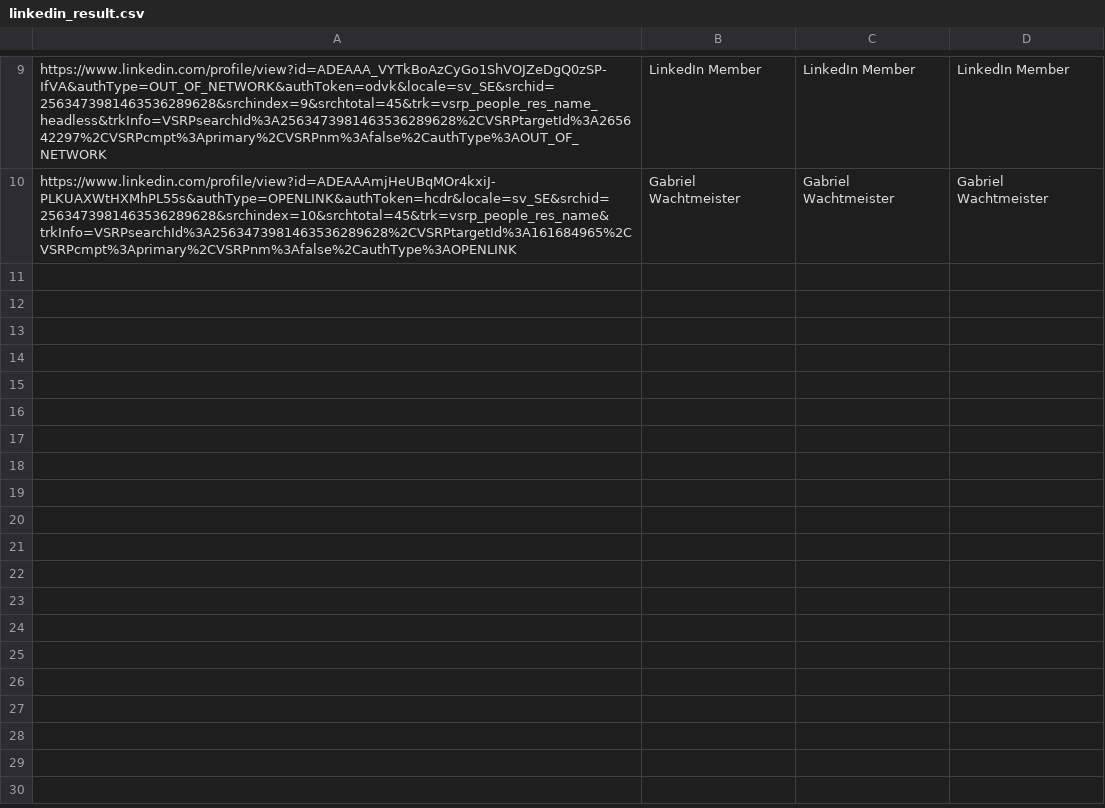
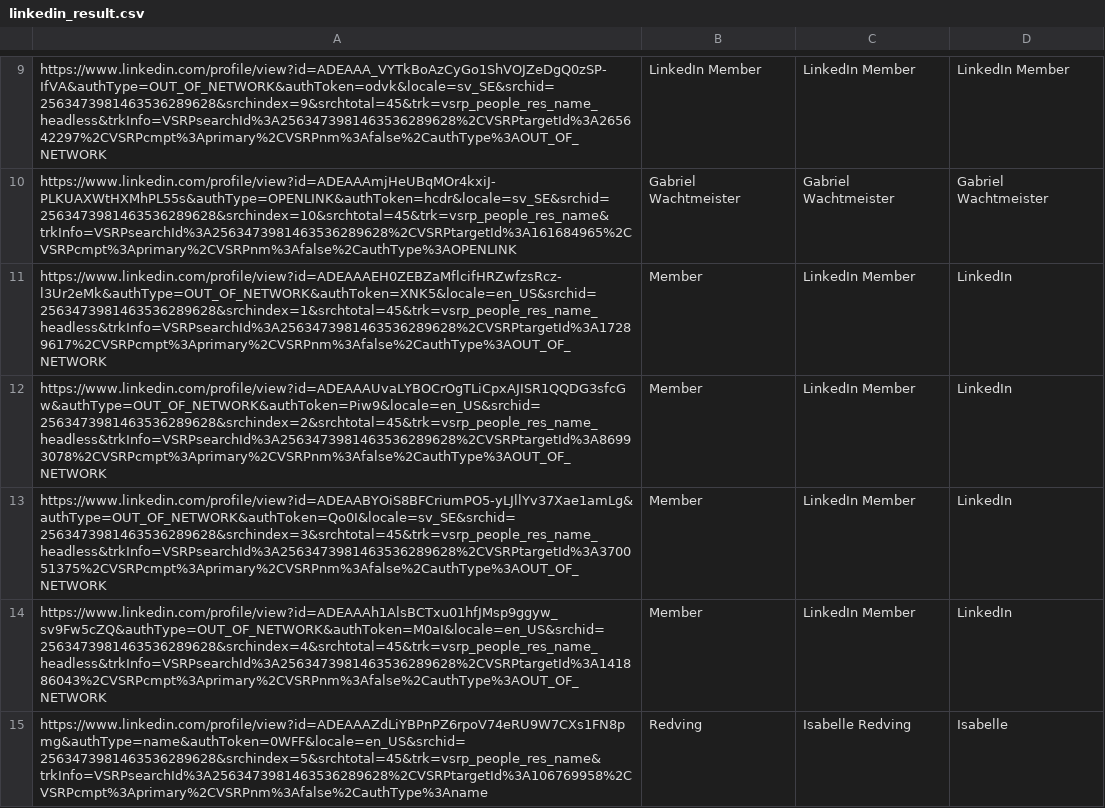
Before and after one commit to duonghung1269/freelancer-linkedin-python, a CSV file: linkedin_result.csv, drawn as a sheet; only a part is shown, gaps mark what is left out; the diff covers the shown part only.

Commit message:
update firstname, lastname, profile url

```diff
--- a/linkedin_result.csv
+++ b/linkedin_result.csv
@@ -10 +10,6 @@ https://www.linkedin.com/profile/view?id=ADEAAA_VYTkBoAzCyGo1ShVOJZeDgQ0zSP-IfVA
 https://www.linkedin.com/profile/view?id=ADEAAAmjHeUBqMOr4kxiJ-PLKUAXWtHXMhPL55s&authType=OPENLINK&authToken=hcdr&locale=sv_SE&srchid=2563473981463536289628&srchindex=10&srchtotal=45&trk=vsrp_people_res_name&trkInfo=VSRPsearchId%3A2563473981463536289628%2CVSRPtargetId%3A161684965%2CVSRPcmpt%3Aprimary%2CVSRPnm%3Afalse%2CauthType%3AOPENLINK,Gabriel Wachtmeister,Gabriel Wachtmeister,Gabriel Wachtmeister
+https://www.linkedin.com/profile/view?id=ADEAAAEH0ZEBZaMflcifHRZwfzsRcz-l3Ur2eMk&authType=OUT_OF_NETWORK&authToken=XNK5&locale=en_US&srchid=2563473981463536289628&srchindex=1&srchtotal=45&trk=vsrp_people_res_name_headless&trkInfo=VSRPsearchId%3A2563473981463536289628%2CVSRPtargetId%3A17289617%2CVSRPcmpt%3Aprimary%2CVSRPnm%3Afalse%2CauthType%3AOUT_OF_NETWORK,Member,LinkedIn Member,LinkedIn
+https://www.linkedin.com/profile/view?id=ADEAAAUvaLYBOCrOgTLiCpxAJISR1QQDG3sfcGw&authType=OUT_OF_NETWORK&authToken=Piw9&locale=en_US&srchid=2563473981463536289628&srchindex=2&srchtotal=45&trk=vsrp_people_res_name_headless&trkInfo=VSRPsearchId%3A2563473981463536289628%2CVSRPtargetId%3A86993078%2CVSRPcmpt%3Aprimary%2CVSRPnm%3Afalse%2CauthType%3AOUT_OF_NETWORK,Member,LinkedIn Member,LinkedIn
+https://www.linkedin.com/profile/view?id=ADEAABYOiS8BFCriumPO5-yLJllYv37Xae1amLg&authType=OUT_OF_NETWORK&authToken=Qo0I&locale=sv_SE&srchid=2563473981463536289628&srchindex=3&srchtotal=45&trk=vsrp_people_res_name_headless&trkInfo=VSRPsearchId%3A2563473981463536289628%2CVSRPtargetId%3A370051375%2CVSRPcmpt%3Aprimary%2CVSRPnm%3Afalse%2CauthType%3AOUT_OF_NETWORK,Member,LinkedIn Member,LinkedIn
+https://www.linkedin.com/profile/view?id=ADEAAAh1AlsBCTxu01hfJMsp9ggyw_sv9Fw5cZQ&authType=OUT_OF_NETWORK&authToken=M0aI&locale=en_US&srchid=2563473981463536289628&srchindex=4&srchtotal=45&trk=vsrp_people_res_name_headless&trkInfo=VSRPsearchId%3A2563473981463536289628%2CVSRPtargetId%3A141886043%2CVSRPcmpt%3Aprimary%2CVSRPnm%3Afalse%2CauthType%3AOUT_OF_NETWORK,Member,LinkedIn Member,LinkedIn
+https://www.linkedin.com/profile/view?id=ADEAAAZdLiYBPnPZ6rpoV74eRU9W7CXs1FN8pmg&authType=name&authToken=0WFF&locale=en_US&srchid=2563473981463536289628&srchindex=5&srchtotal=45&trk=vsrp_people_res_name&trkInfo=VSRPsearchId%3A2563473981463536289628%2CVSRPtargetId%3A106769958%2CVSRPcmpt%3Aprimary%2CVSRPnm%3Afalse%2CauthType%3Aname,Redving,Isabelle Redving,Isabelle
```
Also changed, not shown: 15 added rows elsewhere in this file, 2 other files.
